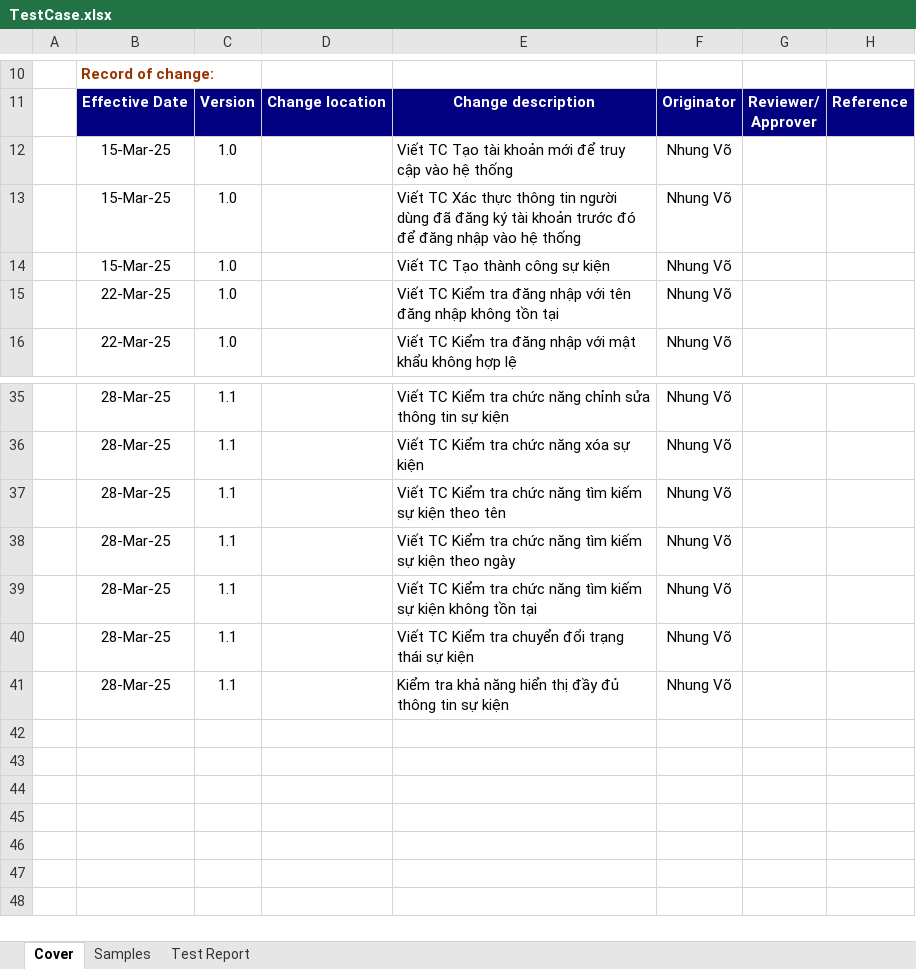
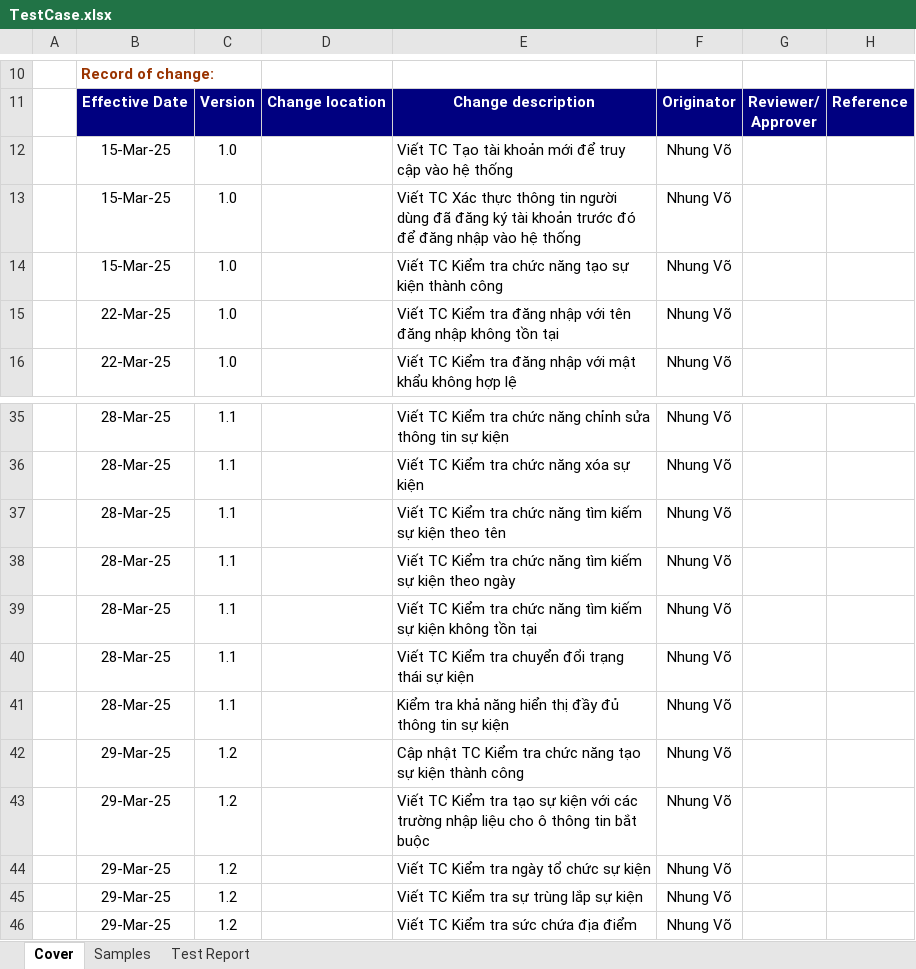
Before and after one commit to nmNDiem/event-manager-javafx, an Excel workbook: TestCase.xlsx, sheet Cover, drawn as a sheet; only a part is shown, gaps mark what is left out; values as stored, in another font and other column widths than the file's, no borders; the diff names each change by its address in the sheet, - before the commit and + after, or states it on an @@ line.

Commit message:
up tc 1.2

```diff
--- a/TestCase.xlsx (sheet Cover)
+++ b/TestCase.xlsx (sheet Cover)
-E14: Viết TC Tạo thành công sự kiện
+E14: Viết TC Kiểm tra chức năng tạo sự kiện thành công
+row 42:  | 29-Mar-25 | 1.2 |  | Cập nhật TC Kiểm tra chức năng tạo sự kiện thành công | Nhung Võ
+row 43:  | 29-Mar-25 | 1.2 |  | Viết TC Kiểm tra tạo sự kiện với các trường nhập liệu cho ô thông tin bắt buộc | Nhung Võ
+row 44:  | 29-Mar-25 | 1.2 |  | Viết TC Kiểm tra ngày tổ chức sự kiện | Nhung Võ
+row 45:  | 29-Mar-25 | 1.2 |  | Viết TC Kiểm tra sự trùng lắp sự kiện | Nhung Võ
+row 46:  | 29-Mar-25 | 1.2 |  | Viết TC Kiểm tra sức chứa địa điểm | Nhung Võ
```
Also changed, not shown: sheet Samples, sheet Test Report, formulas that keep their value.
